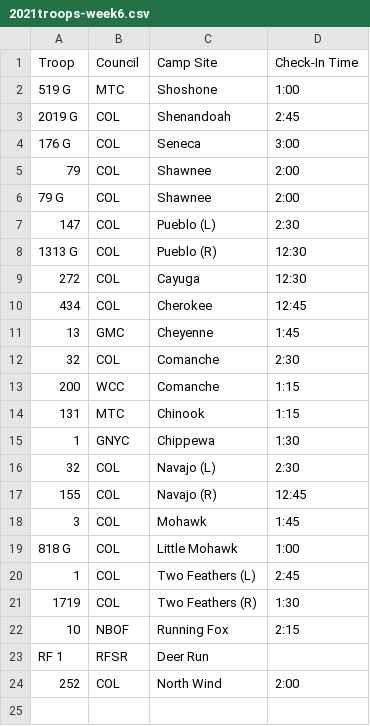
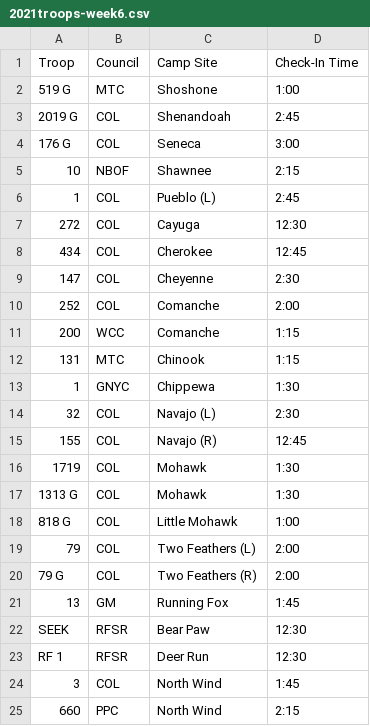
Before and after one commit to colbsa/ResicaFalls.org, a CSV file: _data/2021troops-week6.csv, drawn as a sheet.

```diff
--- a/_data/2021troops-week6.csv
+++ b/_data/2021troops-week6.csv
@@ -4,10 +4,8 @@ Troop,Council,Camp Site,Check-In Time
 176 G,COL,Seneca,3:00
-79,COL,Shawnee,2:00
-79 G,COL,Shawnee,2:00
-147,COL,Pueblo (L),2:30
-1313 G,COL,Pueblo (R),12:30
+10,NBOF,Shawnee,2:15
+1,COL,Pueblo (L),2:45
 272,COL,Cayuga,12:30
 434,COL,Cherokee,12:45
-13,GMC,Cheyenne,1:45
-32,COL,Comanche,2:30
+147,COL,Cheyenne,2:30
+252,COL,Comanche,2:00
 200,WCC,Comanche,1:15
@@ -17,8 +15,11 @@ Troop,Council,Camp Site,Check-In Time
 155,COL,Navajo (R),12:45
-3,COL,Mohawk,1:45
+1719,COL,Mohawk,1:30
+1313 G,COL,Mohawk,1:30
 818 G,COL,Little Mohawk,1:00
-1,COL,Two Feathers (L),2:45
-1719,COL,Two Feathers (R),1:30
-10,NBOF,Running Fox,2:15
-RF 1,RFSR,Deer Run,
-252,COL,North Wind,2:00
+79,COL,Two Feathers (L),2:00
+79 G,COL,Two Feathers (R),2:00
+13,GM,Running Fox,1:45
+SEEK,RFSR,Bear Paw,12:30
+RF 1,RFSR,Deer Run,12:30
+3,COL,North Wind,1:45
+660,PPC,North Wind,2:15
```
Also changed, not shown: _data/2021troops-week4.csv, _data/2021troops-week5.csv, 1 other file.
